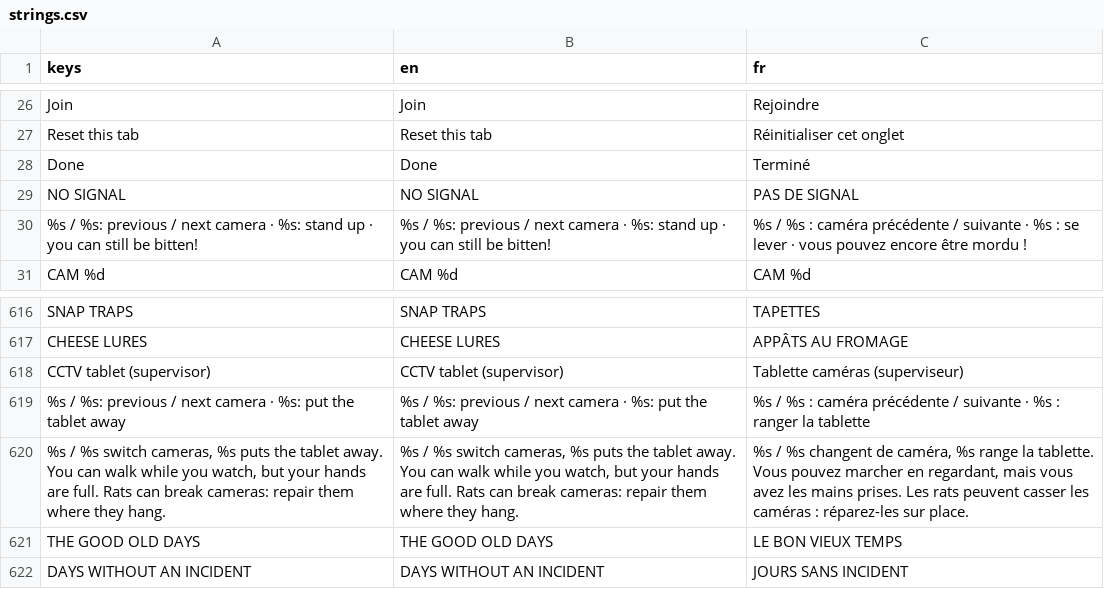
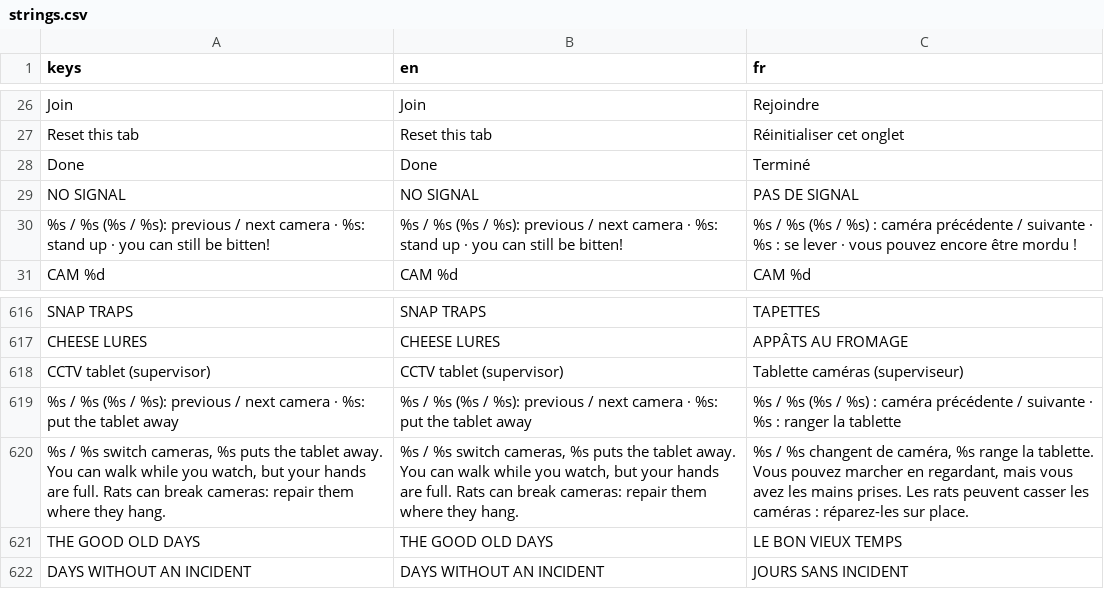
Before and after one commit to gabidorak/homersim, a CSV file: translations/strings.csv, drawn as a sheet; only a part is shown, gaps mark what is left out.

```diff
--- a/translations/strings.csv
+++ b/translations/strings.csv
@@ -29,3 +29,3 @@ Done,Done,Terminé
 NO SIGNAL,NO SIGNAL,PAS DE SIGNAL
-%s / %s: previous / next camera  ·  %s: stand up  ·  you can still be bitten!,%s / %s: previous / next camera  ·  %s: stand up  ·  you can still be bitten!,%s / %s : caméra précédente / suivante  ·  %s : se lever  ·  vous pouvez encore être mordu !
+%s / %s (%s / %s): previous / next camera  ·  %s: stand up  ·  you can still be bitten!,%s / %s (%s / %s): previous / next camera  ·  %s: stand up  ·  you can still be bitten!,%s / %s (%s / %s) : caméra précédente / suivante  ·  %s : se lever  ·  vous pouvez encore être mordu !
 CAM %d,CAM %d,CAM %d
@@ -618,3 +618,3 @@ CHEESE LURES,CHEESE LURES,APPÂTS AU FROMAGE
 CCTV tablet (supervisor),CCTV tablet (supervisor),Tablette caméras (superviseur)
-%s / %s: previous / next camera  ·  %s: put the tablet away,%s / %s: previous / next camera  ·  %s: put the tablet away,%s / %s : caméra précédente / suivante  ·  %s : ranger la tablette
+%s / %s (%s / %s): previous / next camera  ·  %s: put the tablet away,%s / %s (%s / %s): previous / next camera  ·  %s: put the tablet away,%s / %s (%s / %s) : caméra précédente / suivante  ·  %s : ranger la tablette
 "%s / %s switch cameras, %s puts the tablet away. You can walk while you watch, but your hands are full. Rats can break cameras: repair them where they hang.","%s / %s switch cameras, %s puts the tablet away. You can walk while you watch, but your hands are full. Rats can break cameras: repair them where they hang.","%s / %s changent de caméra, %s range la tablette. Vous pouvez marcher en regardant, mais vous avez les mains prises. Les rats peuvent casser les caméras : réparez-les sur place."
```
Also changed, not shown: 4 other files.
